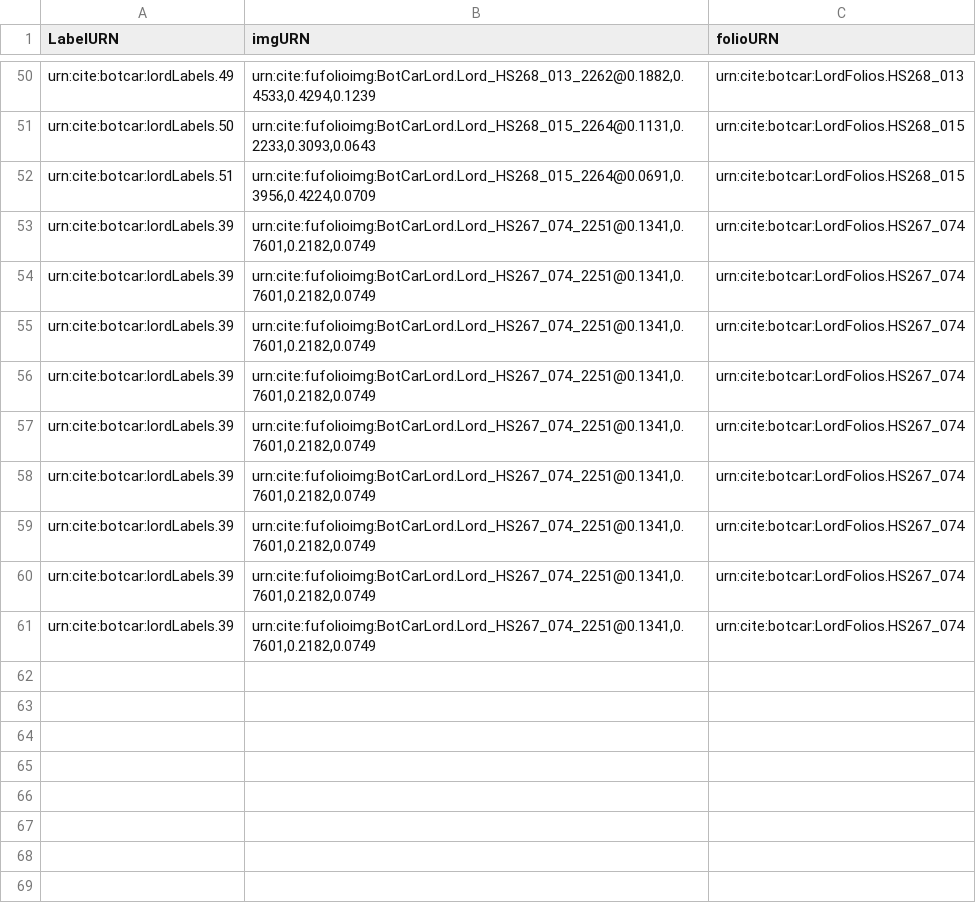
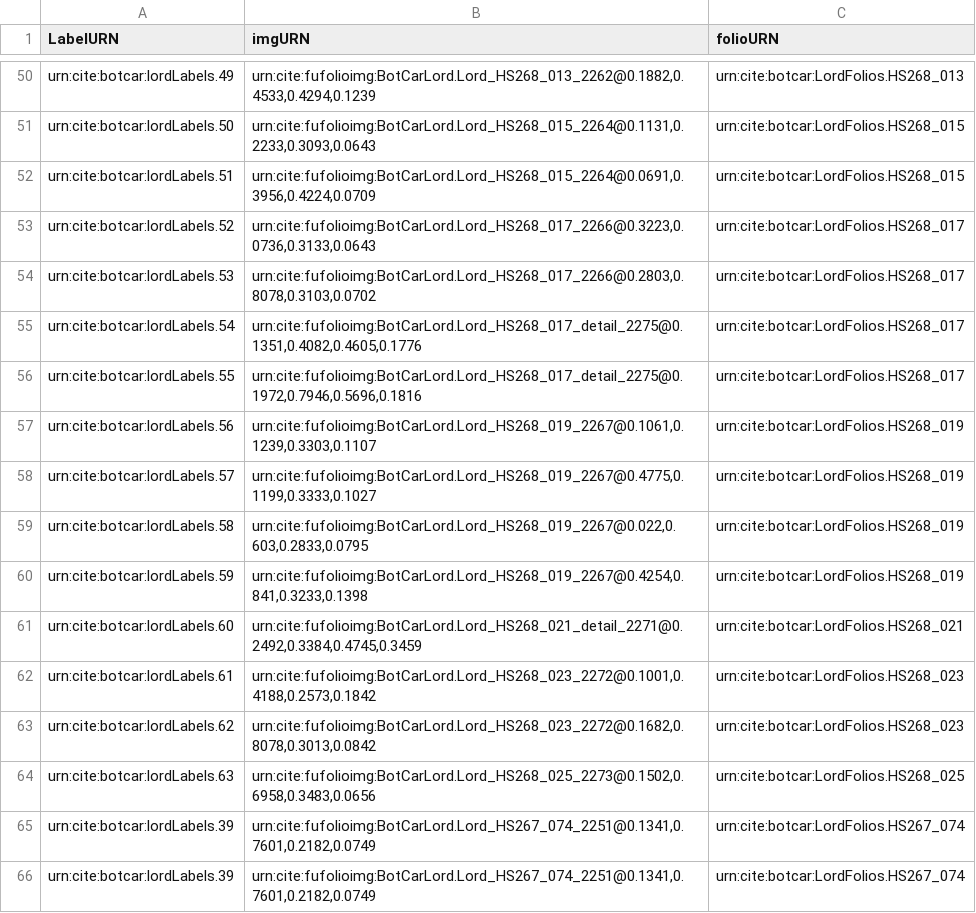
Before and after one commit to botcar/botcar-data, a CSV file: collections/LordLabelCollection.csv, drawn as a sheet; only a part is shown, gaps mark what is left out.

Commit message:
Update LordLabelCollection.csv

```diff
--- a/collections/LordLabelCollection.csv
+++ b/collections/LordLabelCollection.csv
@@ -52,9 +52,14 @@ urn:cite:botcar:lordLabels.50,"urn:cite:fufolioimg:BotCarLord.Lord_HS268_015_226
 urn:cite:botcar:lordLabels.51,"urn:cite:fufolioimg:BotCarLord.Lord_HS268_015_2264@0.0691,0.3956,0.4224,0.0709",urn:cite:botcar:LordFolios.HS268_015
-urn:cite:botcar:lordLabels.39,"urn:cite:fufolioimg:BotCarLord.Lord_HS267_074_2251@0.1341,0.7601,0.2182,0.0749",urn:cite:botcar:LordFolios.HS267_074
-urn:cite:botcar:lordLabels.39,"urn:cite:fufolioimg:BotCarLord.Lord_HS267_074_2251@0.1341,0.7601,0.2182,0.0749",urn:cite:botcar:LordFolios.HS267_074
-urn:cite:botcar:lordLabels.39,"urn:cite:fufolioimg:BotCarLord.Lord_HS267_074_2251@0.1341,0.7601,0.2182,0.0749",urn:cite:botcar:LordFolios.HS267_074
-urn:cite:botcar:lordLabels.39,"urn:cite:fufolioimg:BotCarLord.Lord_HS267_074_2251@0.1341,0.7601,0.2182,0.0749",urn:cite:botcar:LordFolios.HS267_074
-urn:cite:botcar:lordLabels.39,"urn:cite:fufolioimg:BotCarLord.Lord_HS267_074_2251@0.1341,0.7601,0.2182,0.0749",urn:cite:botcar:LordFolios.HS267_074
-urn:cite:botcar:lordLabels.39,"urn:cite:fufolioimg:BotCarLord.Lord_HS267_074_2251@0.1341,0.7601,0.2182,0.0749",urn:cite:botcar:LordFolios.HS267_074
-urn:cite:botcar:lordLabels.39,"urn:cite:fufolioimg:BotCarLord.Lord_HS267_074_2251@0.1341,0.7601,0.2182,0.0749",urn:cite:botcar:LordFolios.HS267_074
+urn:cite:botcar:lordLabels.52,"urn:cite:fufolioimg:BotCarLord.Lord_HS268_017_2266@0.3223,0.0736,0.3133,0.0643",urn:cite:botcar:LordFolios.HS268_017
+urn:cite:botcar:lordLabels.53,"urn:cite:fufolioimg:BotCarLord.Lord_HS268_017_2266@0.2803,0.8078,0.3103,0.0702",urn:cite:botcar:LordFolios.HS268_017
+urn:cite:botcar:lordLabels.54,"urn:cite:fufolioimg:BotCarLord.Lord_HS268_017_detail_2275@0.1351,0.4082,0.4605,0.1776",urn:cite:botcar:LordFolios.HS268_017
+urn:cite:botcar:lordLabels.55,"urn:cite:fufolioimg:BotCarLord.Lord_HS268_017_detail_2275@0.1972,0.7946,0.5696,0.1816",urn:cite:botcar:LordFolios.HS268_017
+urn:cite:botcar:lordLabels.56,"urn:cite:fufolioimg:BotCarLord.Lord_HS268_019_2267@0.1061,0.1239,0.3303,0.1107",urn:cite:botcar:LordFolios.HS268_019
+urn:cite:botcar:lordLabels.57,"urn:cite:fufolioimg:BotCarLord.Lord_HS268_019_2267@0.4775,0.1199,0.3333,0.1027",urn:cite:botcar:LordFolios.HS268_019
+urn:cite:botcar:lordLabels.58,"urn:cite:fufolioimg:BotCarLord.Lord_HS268_019_2267@0.022,0.603,0.2833,0.0795",urn:cite:botcar:LordFolios.HS268_019
+urn:cite:botcar:lordLabels.59,"urn:cite:fufolioimg:BotCarLord.Lord_HS268_019_2267@0.4254,0.841,0.3233,0.1398",urn:cite:botcar:LordFolios.HS268_019
+urn:cite:botcar:lordLabels.60,"urn:cite:fufolioimg:BotCarLord.Lord_HS268_021_detail_2271@0.2492,0.3384,0.4745,0.3459",urn:cite:botcar:LordFolios.HS268_021
+urn:cite:botcar:lordLabels.61,"urn:cite:fufolioimg:BotCarLord.Lord_HS268_023_2272@0.1001,0.4188,0.2573,0.1842",urn:cite:botcar:LordFolios.HS268_023
+urn:cite:botcar:lordLabels.62,"urn:cite:fufolioimg:BotCarLord.Lord_HS268_023_2272@0.1682,0.8078,0.3013,0.0842",urn:cite:botcar:LordFolios.HS268_023
+urn:cite:botcar:lordLabels.63,"urn:cite:fufolioimg:BotCarLord.Lord_HS268_025_2273@0.1502,0.6958,0.3483,0.0656",urn:cite:botcar:LordFolios.HS268_025
 urn:cite:botcar:lordLabels.39,"urn:cite:fufolioimg:BotCarLord.Lord_HS267_074_2251@0.1341,0.7601,0.2182,0.0749",urn:cite:botcar:LordFolios.HS267_074
```
